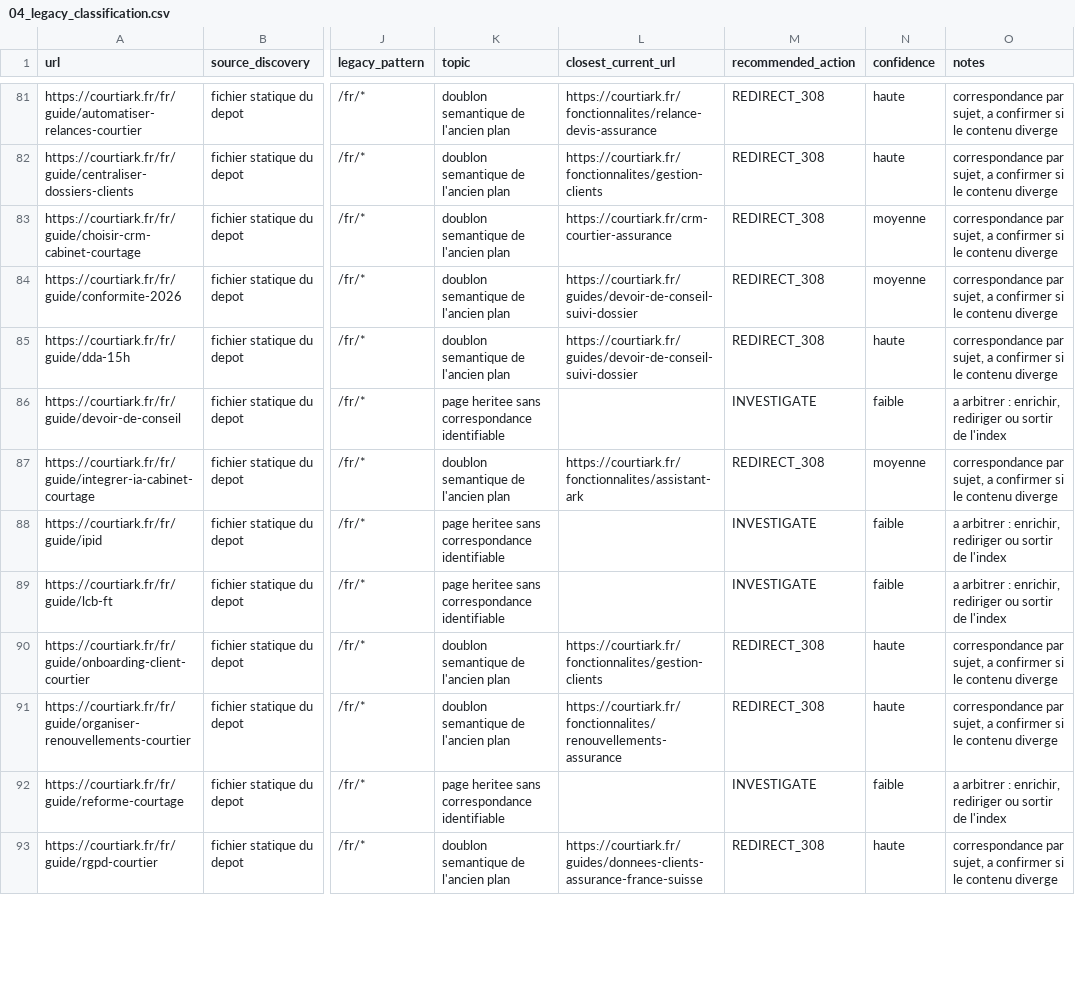
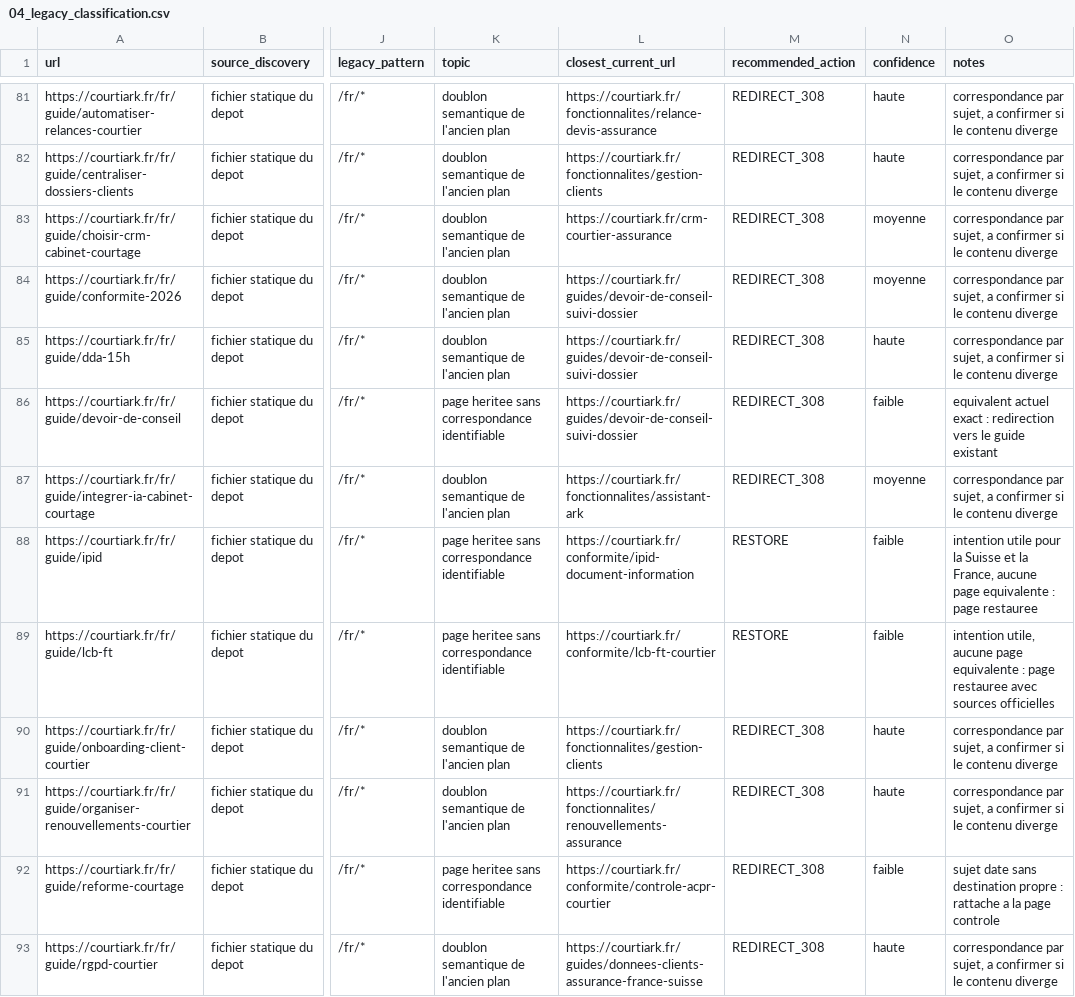
Before and after one commit to iamdalilrhasrhass-sys/COURTIA, a CSV file: docs/seo/preuves/2026-09-26-phase-index-cleanup/04_legacy_classification.csv, drawn as a sheet; only a part is shown, gaps mark what is left out; the diff covers the shown part only; the diff names each change by its address in the sheet, - before the commit and + after, or states it on an @@ line.

Commit message:
fix(seo): resolve remaining legacy investigate urls (5 pages restaurees, 16 redirections permanentes)

```diff
--- a/docs/seo/preuves/2026-09-26-phase-index-cleanup/04_legacy_classification.csv
+++ b/docs/seo/preuves/2026-09-26-phase-index-cleanup/04_legacy_classification.csv
-L86 (closest_current_url): (empty)
+L86 (closest_current_url): https://courtiark.fr/guides/devoir-de-conseil-suivi-dossier
-M86 (recommended_action): INVESTIGATE
+M86 (recommended_action): REDIRECT_308
-O86 (notes): a arbitrer : enrichir, rediriger ou sortir de l'index
+O86 (notes): equivalent actuel exact : redirection vers le guide existant
-L88 (closest_current_url): (empty)
+L88 (closest_current_url): https://courtiark.fr/conformite/ipid-document-information
-M88:M89 (recommended_action): INVESTIGATE
+M88:M89 (recommended_action): RESTORE
-O88 (notes): a arbitrer : enrichir, rediriger ou sortir de l'index
+O88 (notes): intention utile pour la Suisse et la France, aucune page equivalente : page restauree
-L89 (closest_current_url): (empty)
+L89 (closest_current_url): https://courtiark.fr/conformite/lcb-ft-courtier
-O89 (notes): a arbitrer : enrichir, rediriger ou sortir de l'index
+O89 (notes): intention utile, aucune page equivalente : page restauree avec sources officielles
-L92 (closest_current_url): (empty)
+L92 (closest_current_url): https://courtiark.fr/conformite/controle-acpr-courtier
-M92 (recommended_action): INVESTIGATE
+M92 (recommended_action): REDIRECT_308
-O92 (notes): a arbitrer : enrichir, rediriger ou sortir de l'index
+O92 (notes): sujet date sans destination propre : rattache a la page controle
```
Also changed, not shown: 51 edited cells elsewhere in this file, seo/verdicts.csv, 17 other files.
